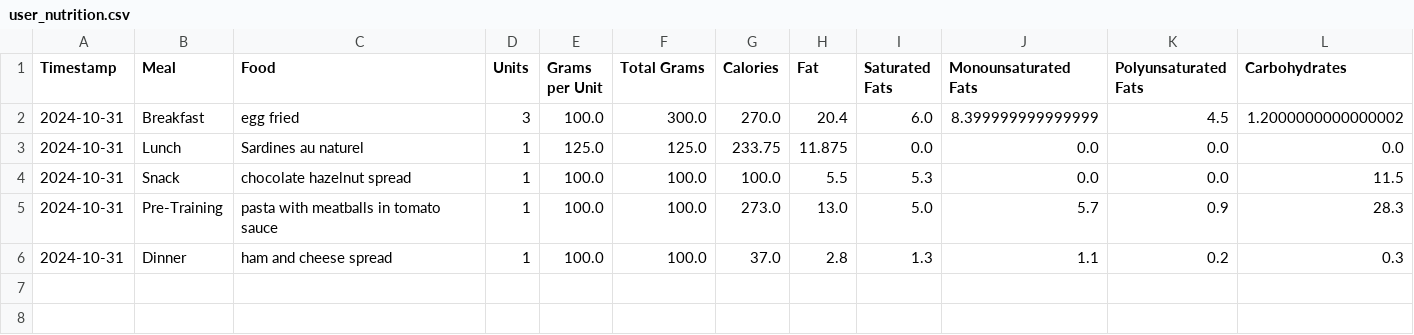
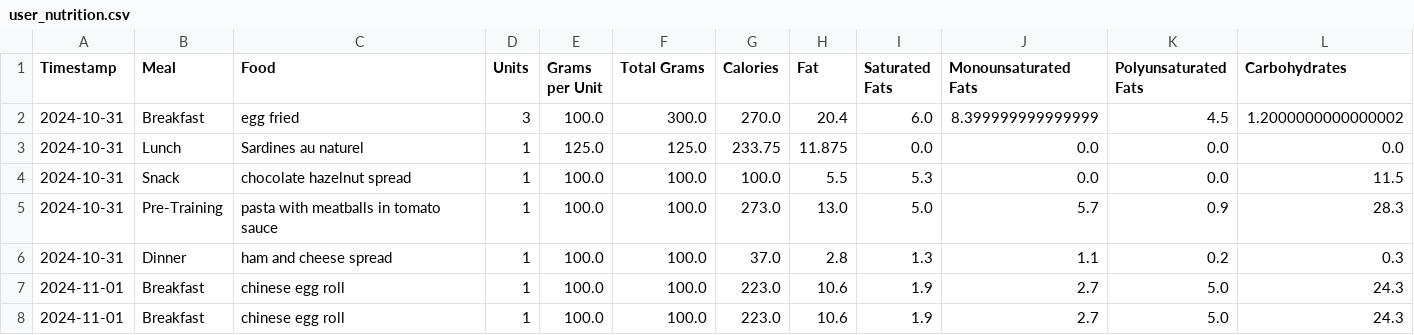
Before and after one commit to juanpabloangarita/Perform_AI, a CSV file: data/processed/csv/user_nutrition.csv, drawn as a sheet; only a part is shown; rows hold the shown columns only; the diff names each change by its address in the sheet, - before the commit and + after, or states it on an @@ line.

```diff
--- a/data/processed/csv/user_nutrition.csv
+++ b/data/processed/csv/user_nutrition.csv
+row 7: 2024-11-01 | Breakfast | chinese egg roll | 1 | 100.0 | 100.0 | 223.0 | 10.6 | 1.9 | 2.7 | 5.0 | 24.3
+row 8: 2024-11-01 | Breakfast | chinese egg roll | 1 | 100.0 | 100.0 | 223.0 | 10.6 | 1.9 | 2.7 | 5.0 | 24.3
```
Also changed, not shown: data/processed/csv/ctl.csv, data/processed/csv/final_df.csv, 19 other files.
